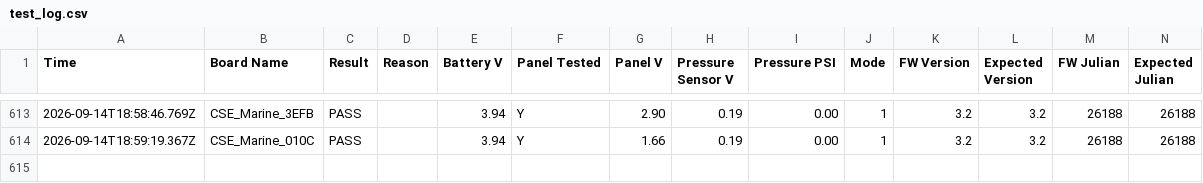
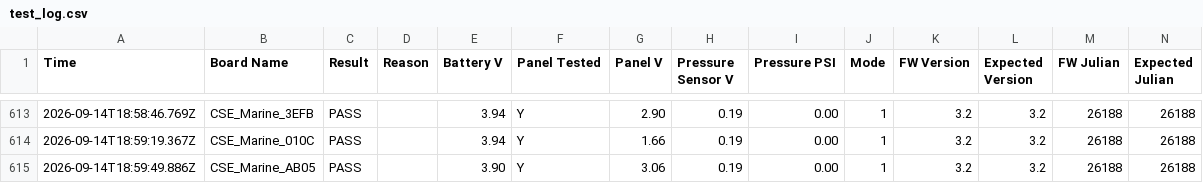
Before and after one commit to gmiedema-cse/Westshore-Testing-Log, a CSV file: test_log.csv, drawn as a sheet; only a part is shown, gaps mark what is left out; the diff names each change by its address in the sheet, - before the commit and + after, or states it on an @@ line.

Commit message:
Update test log (614 results)

```diff
--- a/test_log.csv
+++ b/test_log.csv
+row 615: 2026-09-14T18:59:49.886Z | CSE_Marine_AB05 | PASS |  | 3.90 | Y | 3.06 | 0.19 | 0.00 | 1 | 3.2 | 3.2 | 26188 | 26188
```
